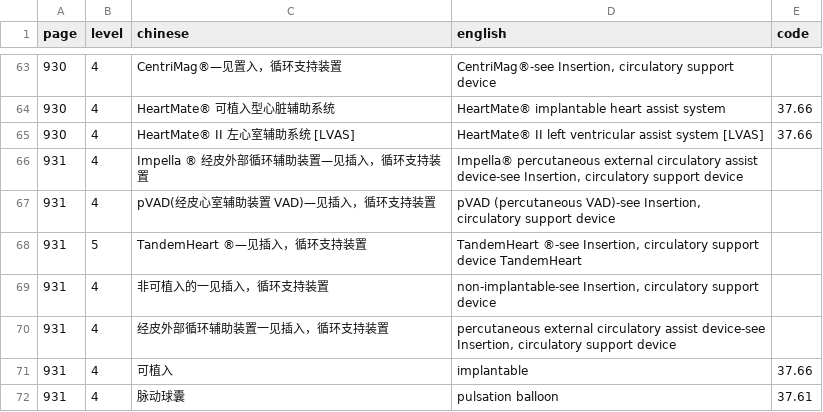
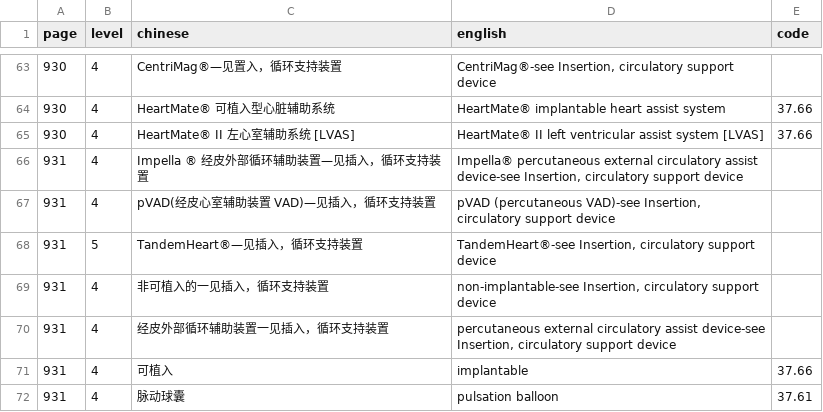
Before and after one commit to qweaszxcdf/icd9cm3-index, a CSV file: icd-index-extraction-929-933.csv, drawn as a sheet; only a part is shown, gaps mark what is left out.

```diff
--- a/icd-index-extraction-929-933.csv
+++ b/icd-index-extraction-929-933.csv
@@ -67,3 +67,3 @@ page,level,chinese,english,code
 931,4,"pVAD(经皮心室辅助装置 VAD)—见插入，循环支持装置","pVAD (percutaneous VAD)-see Insertion, circulatory support device",
-931,5,"TandemHeart ®—见插入，循环支持装置","TandemHeart ®-see Insertion, circulatory support device TandemHeart",
+931,5,"TandemHeart®—见插入，循环支持装置","TandemHeart®-see Insertion, circulatory support device",
 931,4,"非可植入的一见插入，循环支持装置","non-implantable-see Insertion, circulatory support device",
```
Also changed, not shown: icd-index-extraction-534-538.csv, icd-index-extraction-924-928.csv, 1 other file.
